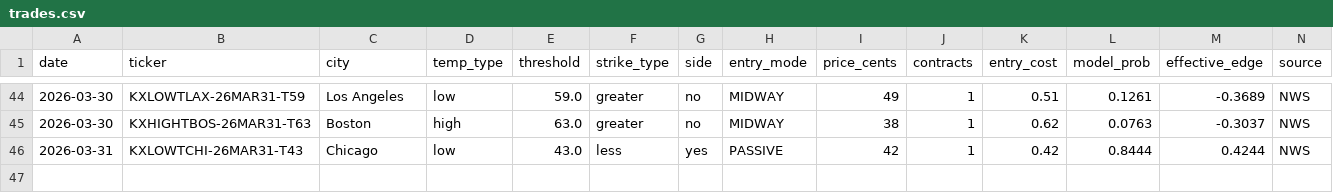
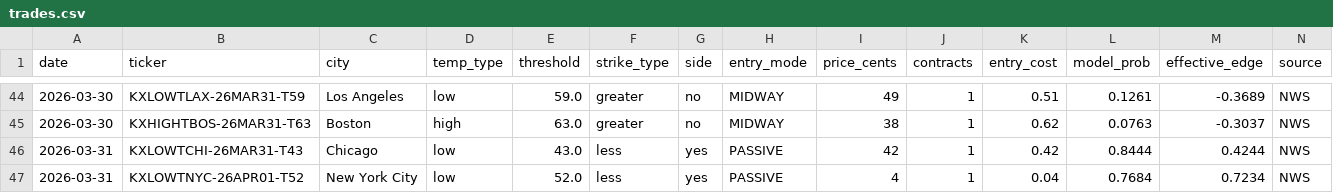
Before and after one commit to alexgarrison2/KalshiBotClaude, a CSV file: data/trades.csv, drawn as a sheet; only a part is shown, gaps mark what is left out; rows hold the shown columns only; the diff names each change by its address in the sheet, - before the commit and + after, or states it on an @@ line.

Commit message:
auto: trade log update

```diff
--- a/data/trades.csv
+++ b/data/trades.csv
+row 47: 2026-03-31 | KXLOWTNYC-26APR01-T52 | New York City | low | 52.0 | less | yes | PASSIVE | 4 | 1 | 0.04 | 0.7684 | 0.7234 | NWS
```
